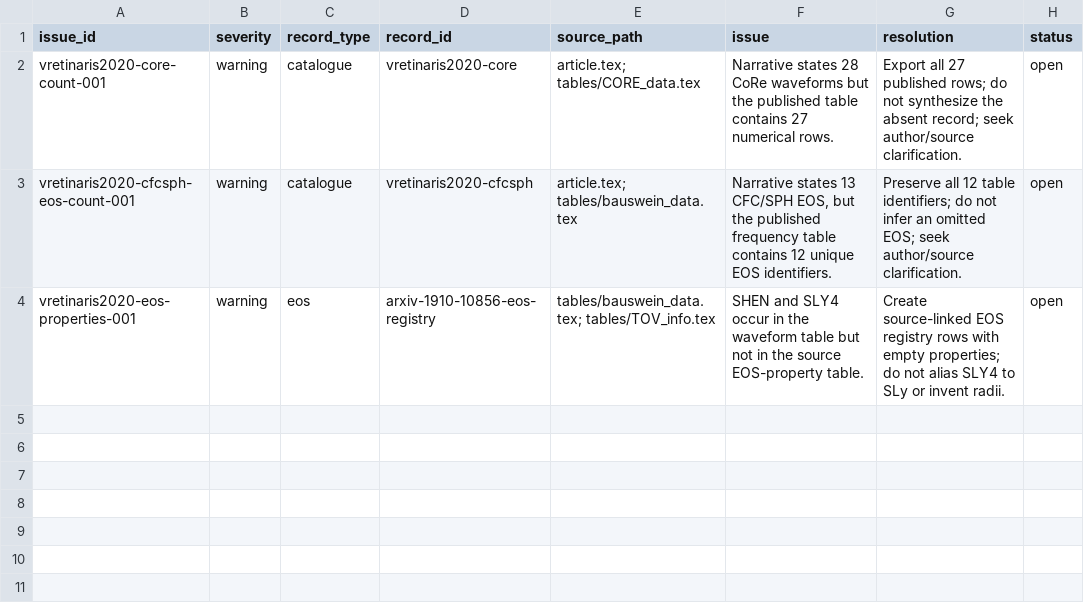
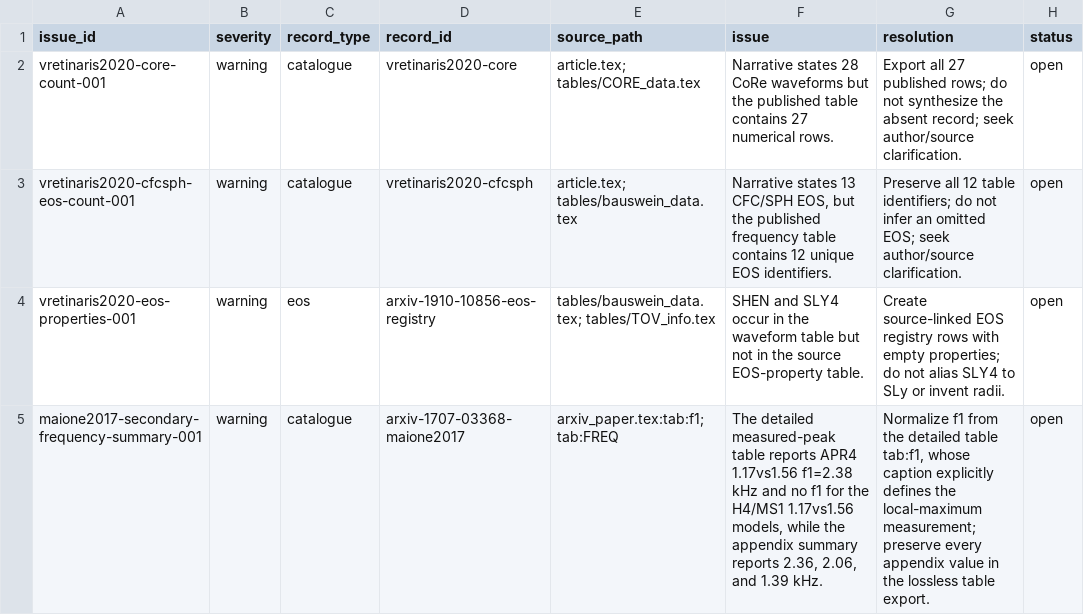
Before and after one commit to svretina/EmpiricalRelations.jl, a CSV file: data/review_issues.csv, drawn as a sheet.

```diff
--- a/data/review_issues.csv
+++ b/data/review_issues.csv
@@ -4 +4,2 @@ vretinaris2020-cfcsph-eos-count-001,warning,catalogue,vretinaris2020-cfcsph,arti
 vretinaris2020-eos-properties-001,warning,eos,arxiv-1910-10856-eos-registry,tables/bauswein_data.tex; tables/TOV_info.tex,SHEN and SLY4 occur in the waveform table but not in the source EOS-property table.,Create source-linked EOS registry rows with empty properties; do not alias SLY4 to SLy or invent radii.,open
+maione2017-secondary-frequency-summary-001,warning,catalogue,arxiv-1707-03368-maione2017,arxiv_paper.tex:tab:f1;tab:FREQ,"The detailed measured-peak table reports APR4 1.17vs1.56 f1=2.38 kHz and no f1 for the H4/MS1 1.17vs1.56 models, while the appendix summary reports 2.36, 2.06, and 1.39 kHz.","Normalize f1 from the detailed table tab:f1, whose caption explicitly defines the local-maximum measurement; preserve every appendix value in the lossless table export.",open
```
Also changed, not shown: data/eos.csv, data/provenance.csv, 25 other files.
